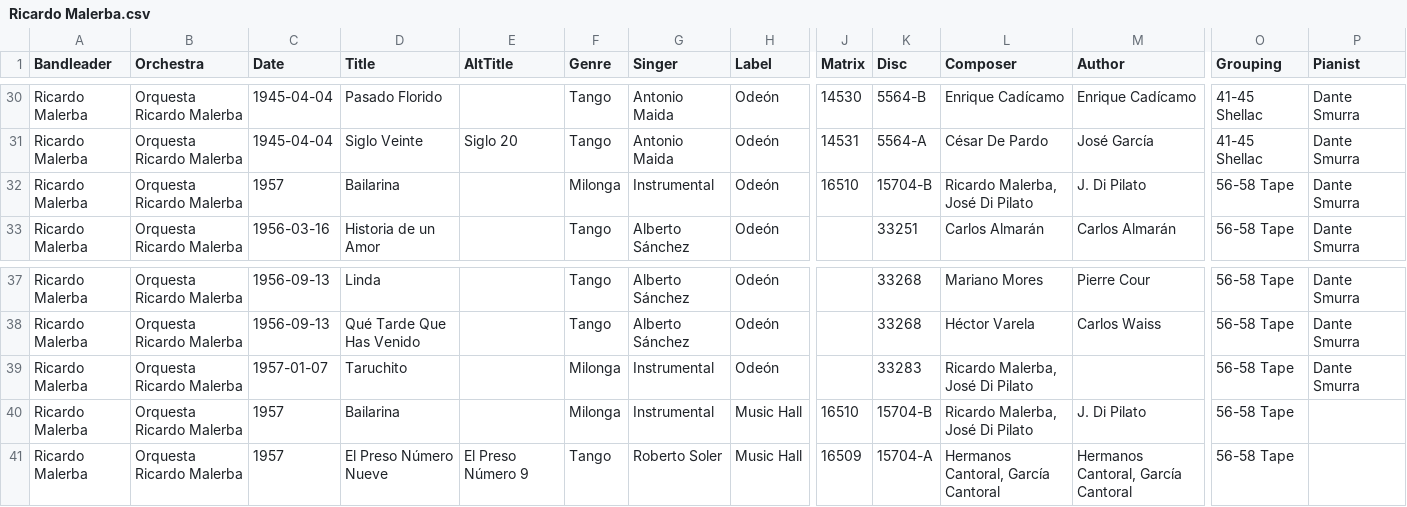
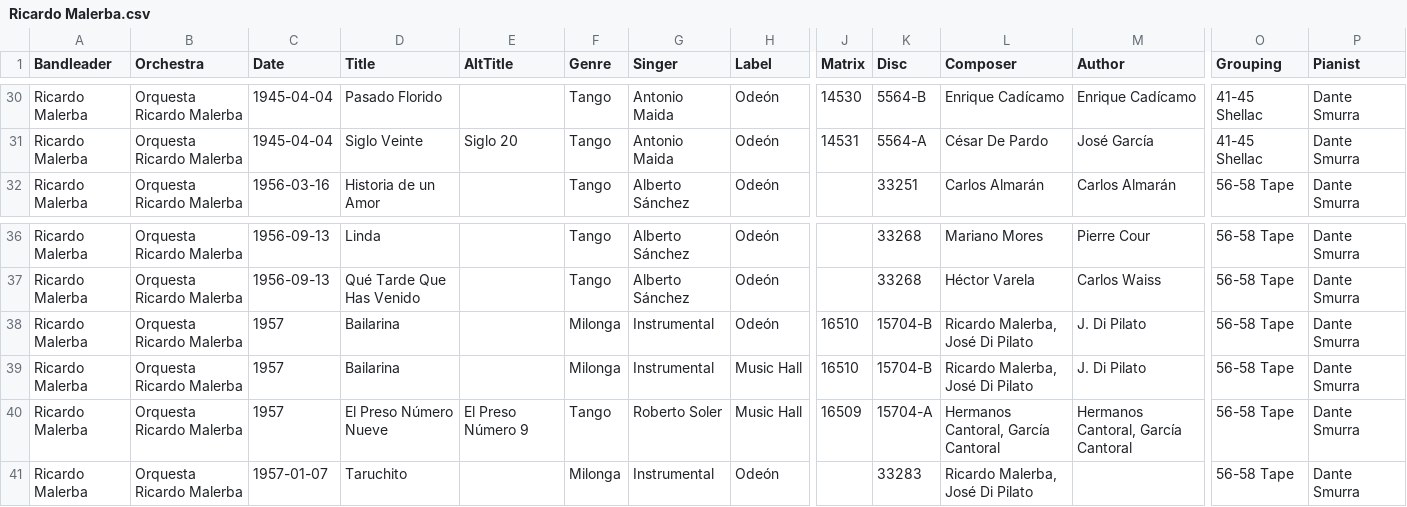
Before and after one commit to sericson0/tango-discographies, a CSV file: csv_files/Ricardo Malerba.csv, drawn as a sheet; only a part is shown, gaps mark what is left out; removed rows and columns are numbered as before the commit, all else as after; rows hold the shown columns only; the diff names each change by its address in the sheet, - before the commit and + after, or states it on an @@ line.

Commit message:
Reconstruct Ricardo Malerba edit lost to accidental checkout
Recovered from command history (not OneDrive): reorders the 1957
Music Hall reissue rows next to their original Odeón pressings and
fills in previously-blank Pianist/Bassist/Bandoneons/Strings/Lineup
for "Bailarina" and "El Preso Número Nueve".

```diff
--- a/csv_files/Ricardo Malerba.csv
+++ b/csv_files/Ricardo Malerba.csv
@@ row 32 moved to row 38: Ricardo Malerba @@
+row 39: Ricardo Malerba | Orquesta Ricardo Malerba | 1957 | Bailarina |  | Milonga | Instrumental | Music Hall | 16510 | 15704-B | Ricardo Malerba, José Di Pilato | J. Di Pilato | 56-58 Tape | Dante Smurra
+row 40: Ricardo Malerba | Orquesta Ricardo Malerba | 1957 | El Preso Número Nueve | El Preso Número 9 | Tango | Roberto Soler | Music Hall | 16509 | 15704-A | Hermanos Cantoral, García Cantoral | Hermanos Cantoral, García Cantoral | 56-58 Tape | Dante Smurra
-row 40: Ricardo Malerba | Orquesta Ricardo Malerba | 1957 | Bailarina |  | Milonga | Instrumental | Music Hall | 16510 | 15704-B | Ricardo Malerba, José Di Pilato | J. Di Pilato | 56-58 Tape
-row 41: Ricardo Malerba | Orquesta Ricardo Malerba | 1957 | El Preso Número Nueve | El Preso Número 9 | Tango | Roberto Soler | Music Hall | 16509 | 15704-A | Hermanos Cantoral, García Cantoral | Hermanos Cantoral, García Cantoral | 56-58 Tape
```
Also changed, not shown: 2 other files.
